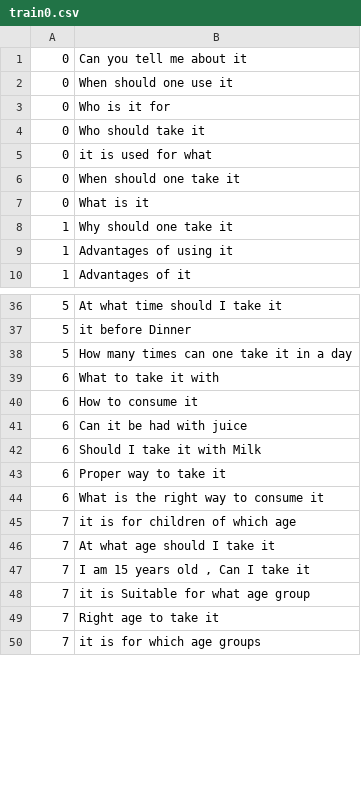
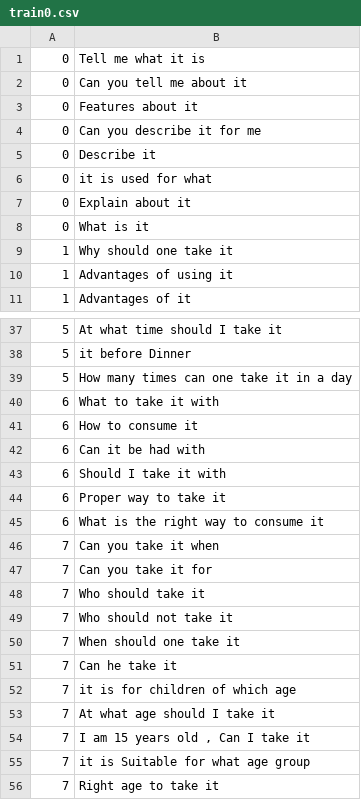
Before and after one commit to RuskinManku/ChatBot_NLP, a CSV file: train0.csv, drawn as a sheet; only a part is shown, gaps mark what is left out; the shorter side is filled out with more unchanged rows; the diff covers the shown part only.

```diff
--- a/train0.csv
+++ b/train0.csv
@@ -1,7 +1,8 @@
+0,Tell me what it is
 0,Can you tell me about it
-0,When should one use it
-0,Who is it for
-0,Who should take it
+0,Features about it
+0,Can you describe it for me
+0,Describe it
 0,it is used for what
-0,When should one take it
+0,Explain about it
 0,What is it
@@ -40,6 +41,12 @@
 6,How to consume it
-6,Can it be had with juice
-6,Should I take it with Milk
+6,Can it be had with
+6,Should I take it with
 6,Proper way to take it
 6,What is the right way to consume it
+7,Can you take it when
+7,Can you take it for
+7,Who should take it
+7,Who should not take it
+7,When should one take it
+7,Can he take it
 7,it is for children of which age
```
Also changed, not shown: 17 added rows, 31 removed rows and 52 edited cells elsewhere in this file, train1.csv, 2 other files.
